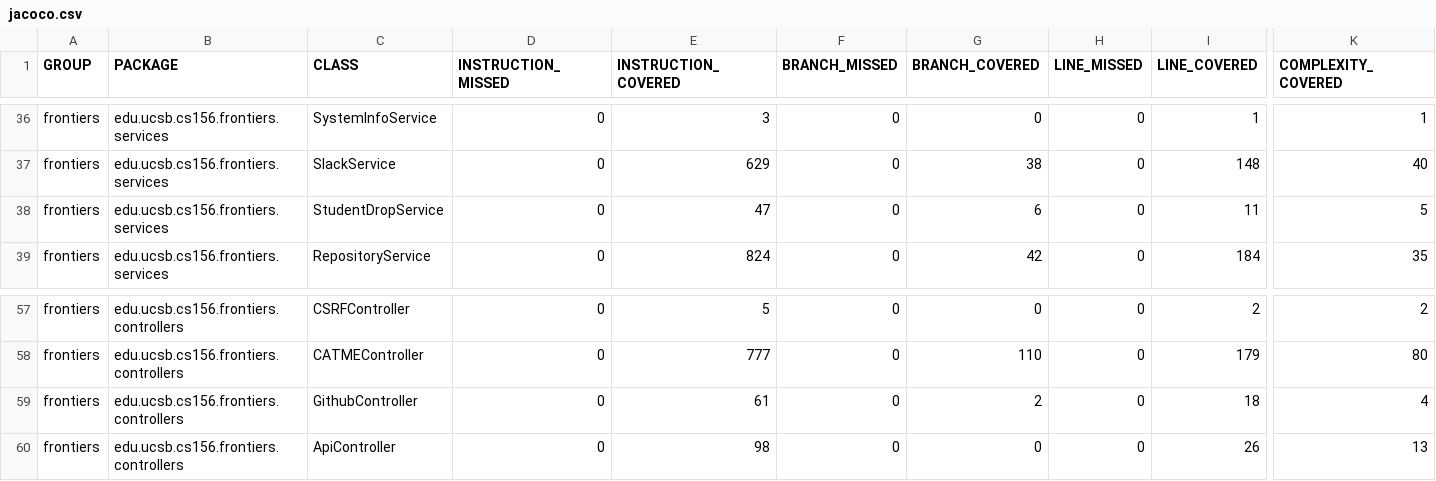
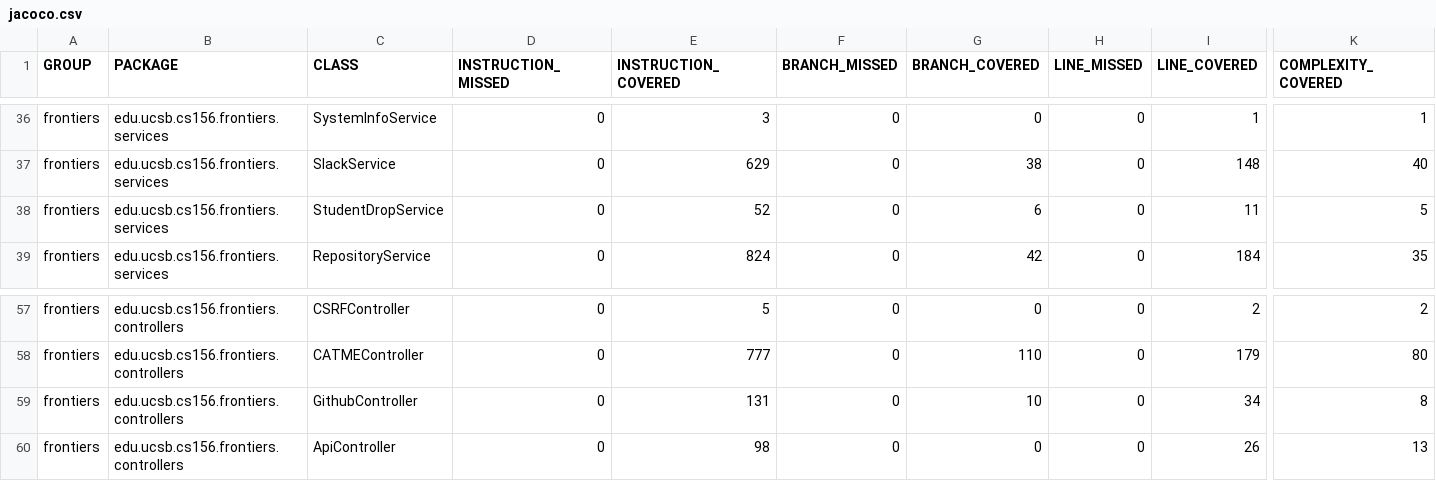
Before and after one commit to ucsb-cs156-f26/proj-frontiers-f26-10, a CSV file: prs/23/jacoco/jacoco.csv, drawn as a sheet; only a part is shown, gaps mark what is left out; the diff names each change by its address in the sheet, - before the commit and + after, or states it on an @@ line.

```diff
--- a/prs/23/jacoco/jacoco.csv
+++ b/prs/23/jacoco/jacoco.csv
-E38 (INSTRUCTION_COVERED): 47
+E38 (INSTRUCTION_COVERED): 52
-E59 (INSTRUCTION_COVERED): 61
+E59 (INSTRUCTION_COVERED): 131
-G59 (BRANCH_COVERED): 2
+G59 (BRANCH_COVERED): 10
-I59 (LINE_COVERED): 18
+I59 (LINE_COVERED): 34
-K59 (COMPLEXITY_COVERED): 4
+K59 (COMPLEXITY_COVERED): 8
```
Also changed, not shown: 11 other files.
